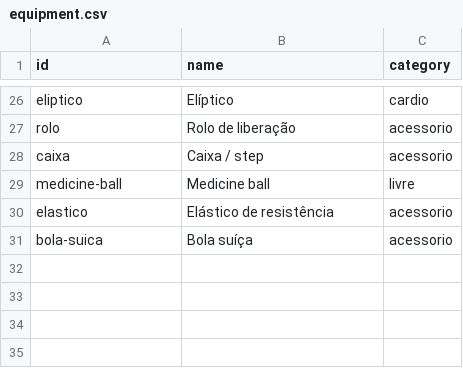
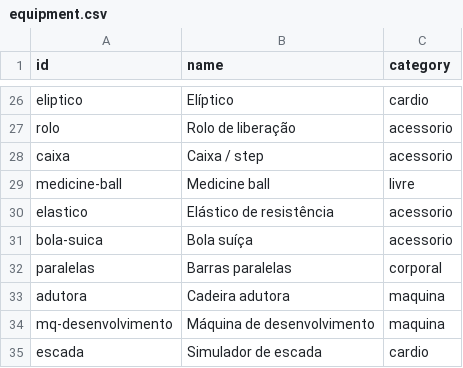
Before and after one commit to RobsonSolano/nutrion-quickfit, a CSV file: catalog/equipment.csv, drawn as a sheet; only a part is shown, gaps mark what is left out; the diff names each change by its address in the sheet, - before the commit and + after, or states it on an @@ line.

```diff
--- a/catalog/equipment.csv
+++ b/catalog/equipment.csv
+row 32: paralelas | Barras paralelas | corporal
+row 33: adutora | Cadeira adutora | maquina
+row 34: mq-desenvolvimento | Máquina de desenvolvimento | maquina
+row 35: escada | Simulador de escada | cardio
```
Also changed, not shown: 2 other files.
